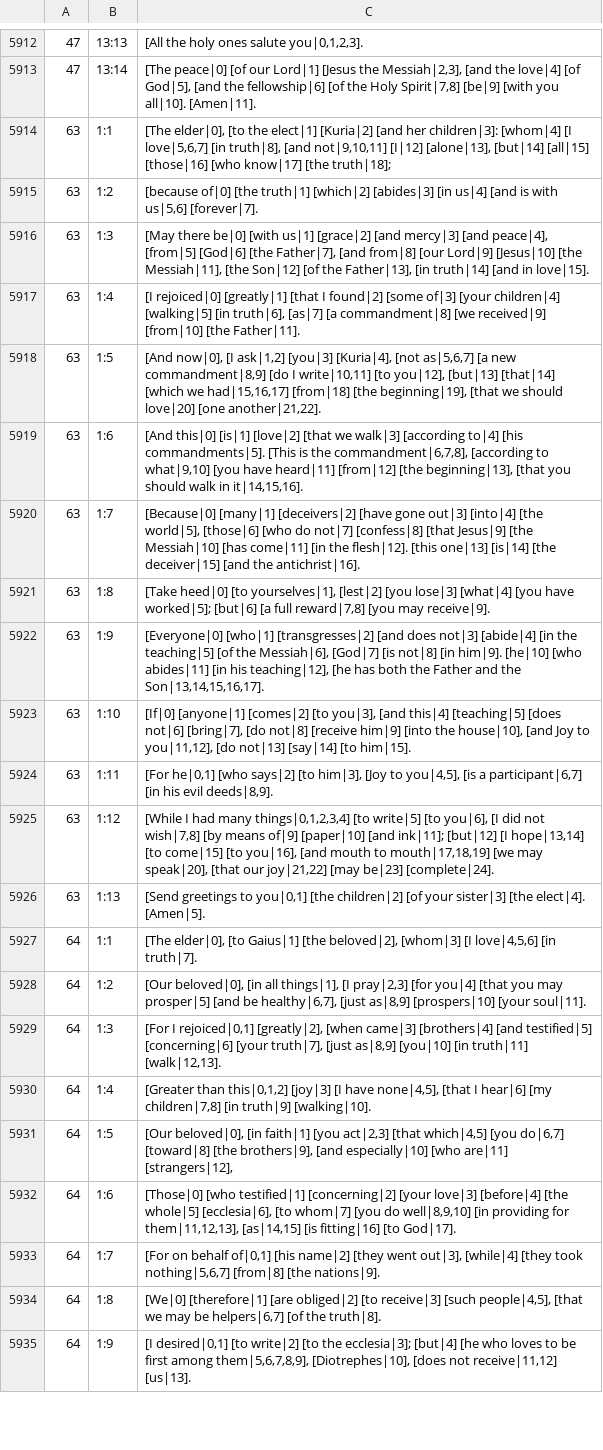
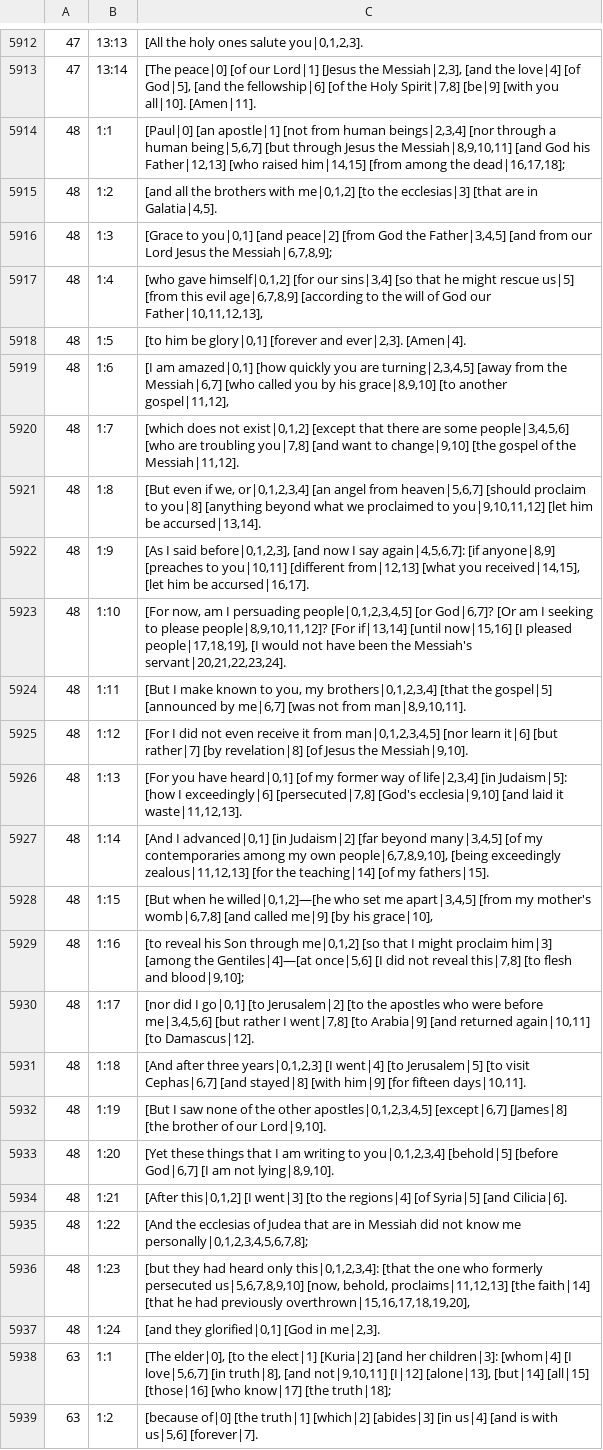
Before and after one commit to machshev/haqor-core, a TSV file: src_texts/Haqor-Peshitta/translation.tsv, drawn as a sheet; only a part is shown, gaps mark what is left out; the shorter side is filled out with more unchanged rows; the diff names each change by its address in the sheet, - before the commit and + after, or states it on an @@ line.

Commit message:
Add source-linked Peshitta English for Galatians 1

```diff
--- a/src_texts/Haqor-Peshitta/translation.tsv
+++ b/src_texts/Haqor-Peshitta/translation.tsv
+row 5914: 48 | 1:1 | [Paul|0] [an apostle|1] [not from human beings|2,3,4] [nor through a human being|5,6,7] [but through Jesus the Messiah|8,9,10,11] [and God his Father|12,13] [who raised him|14,15] [from among the dead|16,17,18];
+row 5915: 48 | 1:2 | [and all the brothers with me|0,1,2] [to the ecclesias|3] [that are in Galatia|4,5].
+row 5916: 48 | 1:3 | [Grace to you|0,1] [and peace|2] [from God the Father|3,4,5] [and from our Lord Jesus the Messiah|6,7,8,9];
+row 5917: 48 | 1:4 | [who gave himself|0,1,2] [for our sins|3,4] [so that he might rescue us|5] [from this evil age|6,7,8,9] [according to the will of God our Father|10,11,12,13],
+row 5918: 48 | 1:5 | [to him be glory|0,1] [forever and ever|2,3]. [Amen|4].
+row 5919: 48 | 1:6 | [I am amazed|0,1] [how quickly you are turning|2,3,4,5] [away from the Messiah|6,7] [who called you by his grace|8,9,10] [to another gospel|11,12],
+row 5920: 48 | 1:7 | [which does not exist|0,1,2] [except that there are some people|3,4,5,6] [who are troubling you|7,8] [and want to change|9,10] [the gospel of the Messiah|11,12].
+row 5921: 48 | 1:8 | [But even if we, or|0,1,2,3,4] [an angel from heaven|5,6,7] [should proclaim to you|8] [anything beyond what we proclaimed to you|9,10,11,12] [let him be accursed|13,14].
+row 5922: 48 | 1:9 | [As I said before|0,1,2,3], [and now I say again|4,5,6,7]: [if anyone|8,9] [preaches to you|10,11] [different from|12,13] [what you received|14,15], [let him be accursed|16,17].
+row 5923: 48 | 1:10 | [For now, am I persuading people|0,1,2,3,4,5] [or God|6,7]? [Or am I seeking to please people|8,9,10,11,12]? [For if|13,14] [until now|15,16] [I pleased people|17,18,19], [I would not have been the Messiah's servant|20,21,22,23,24].
+row 5924: 48 | 1:11 | [But I make known to you, my brothers|0,1,2,3,4] [that the gospel|5] [announced by me|6,7] [was not from man|8,9,10,11].
+row 5925: 48 | 1:12 | [For I did not even receive it from man|0,1,2,3,4,5] [nor learn it|6] [but rather|7] [by revelation|8] [of Jesus the Messiah|9,10].
+row 5926: 48 | 1:13 | [For you have heard|0,1] [of my former way of life|2,3,4] [in Judaism|5]: [how I exceedingly|6] [persecuted|7,8] [God's ecclesia|9,10] [and laid it waste|11,12,13].
+row 5927: 48 | 1:14 | [And I advanced|0,1] [in Judaism|2] [far beyond many|3,4,5] [of my contemporaries among my own people|6,7,8,9,10], [being exceedingly zealous|11,12,13] [for the teaching|14] [of my fathers|15].
+row 5928: 48 | 1:15 | [But when he willed|0,1,2]—[he who set me apart|3,4,5] [from my mother's womb|6,7,8] [and called me|9] [by his grace|10],
+row 5929: 48 | 1:16 | [to reveal his Son through me|0,1,2] [so that I might proclaim him|3] [among the Gentiles|4]—[at once|5,6] [I did not reveal this|7,8] [to flesh and blood|9,10];
+row 5930: 48 | 1:17 | [nor did I go|0,1] [to Jerusalem|2] [to the apostles who were before me|3,4,5,6] [but rather I went|7,8] [to Arabia|9] [and returned again|10,11] [to Damascus|12].
+row 5931: 48 | 1:18 | [And after three years|0,1,2,3] [I went|4] [to Jerusalem|5] [to visit Cephas|6,7] [and stayed|8] [with him|9] [for fifteen days|10,11].
+row 5932: 48 | 1:19 | [But I saw none of the other apostles|0,1,2,3,4,5] [except|6,7] [James|8] [the brother of our Lord|9,10].
+row 5933: 48 | 1:20 | [Yet these things that I am writing to you|0,1,2,3,4] [behold|5] [before God|6,7] [I am not lying|8,9,10].
+row 5934: 48 | 1:21 | [After this|0,1,2] [I went|3] [to the regions|4] [of Syria|5] [and Cilicia|6].
+row 5935: 48 | 1:22 | [And the ecclesias of Judea that are in Messiah did not know me personally|0,1,2,3,4,5,6,7,8];
+row 5936: 48 | 1:23 | [but they had heard only this|0,1,2,3,4]: [that the one who formerly persecuted us|5,6,7,8,9,10] [now, behold, proclaims|11,12,13] [the faith|14] [that he had previously overthrown|15,16,17,18,19,20],
+row 5937: 48 | 1:24 | [and they glorified|0,1] [God in me|2,3].
```
Also changed, not shown: 1 other file.
